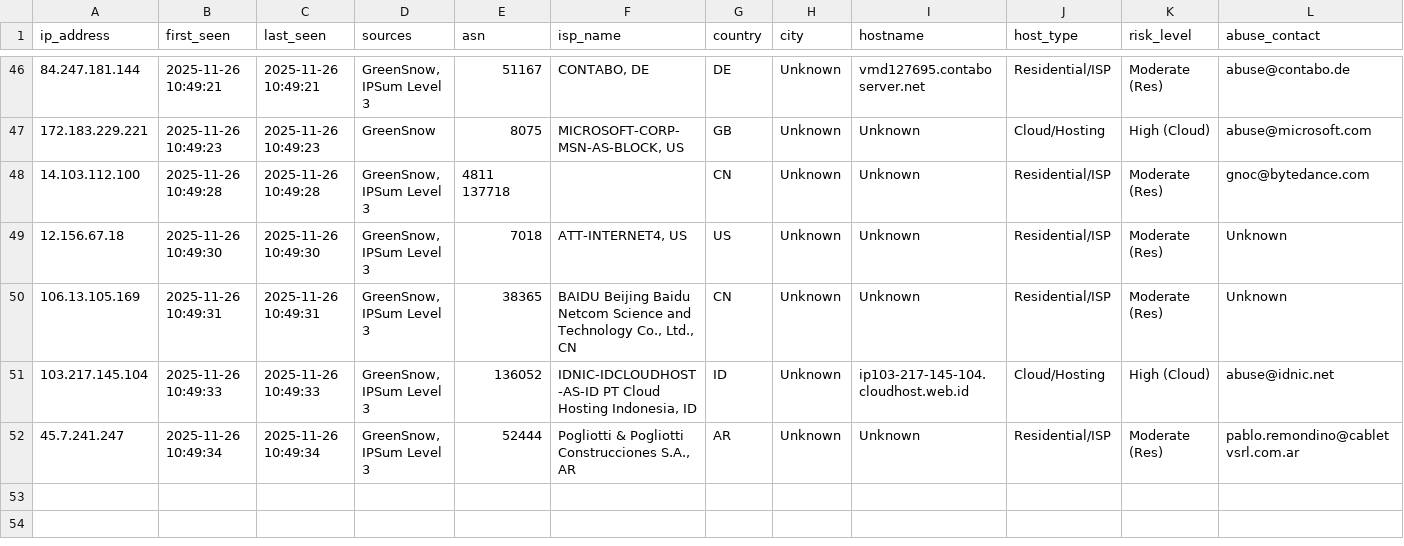
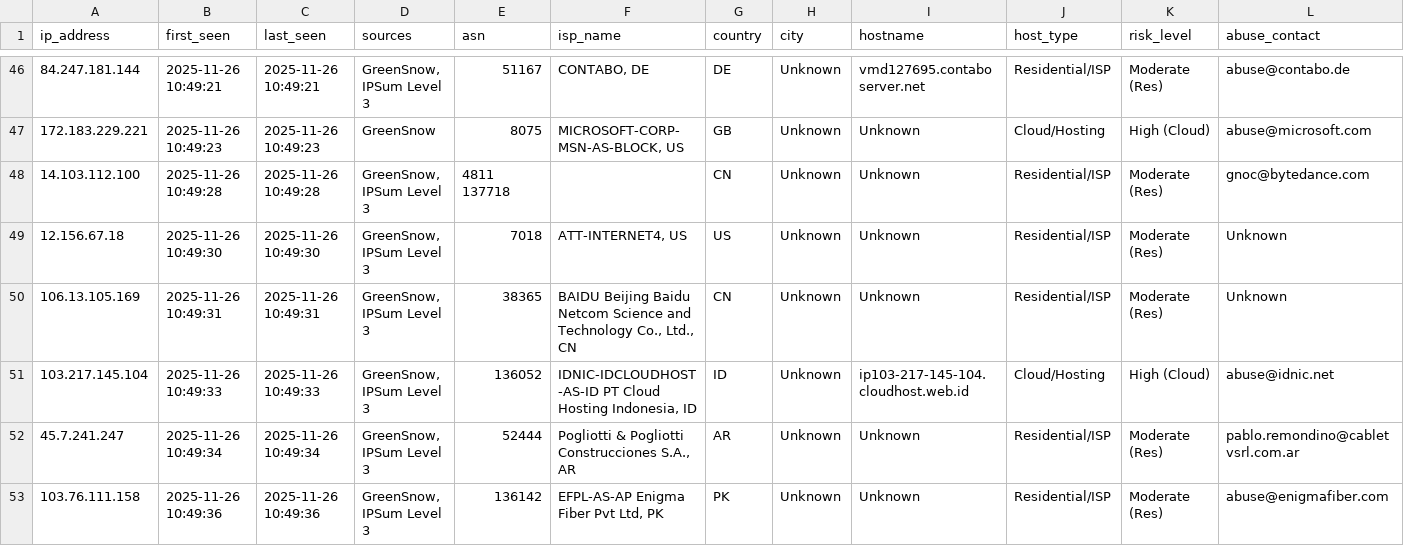
Before and after one commit to mysarun88/IP_aggregator, a CSV file: threat_intel.csv, drawn as a sheet; only a part is shown, gaps mark what is left out; rows hold the shown columns only; the diff names each change by its address in the sheet, - before the commit and + after, or states it on an @@ line.

Commit message:
Daily Threat Intel Update (CSV): 2025-11-26

```diff
--- a/threat_intel.csv
+++ b/threat_intel.csv
+row 53: 103.76.111.158 | 2025-11-26 10:49:36 | 2025-11-26 10:49:36 | GreenSnow, IPSum Level 3 | 136142 | EFPL-AS-AP Enigma Fiber Pvt Ltd, PK | PK | Unknown | Unknown | Residential/ISP | Moderate (Res) | abuse@enigmafiber.com
```
